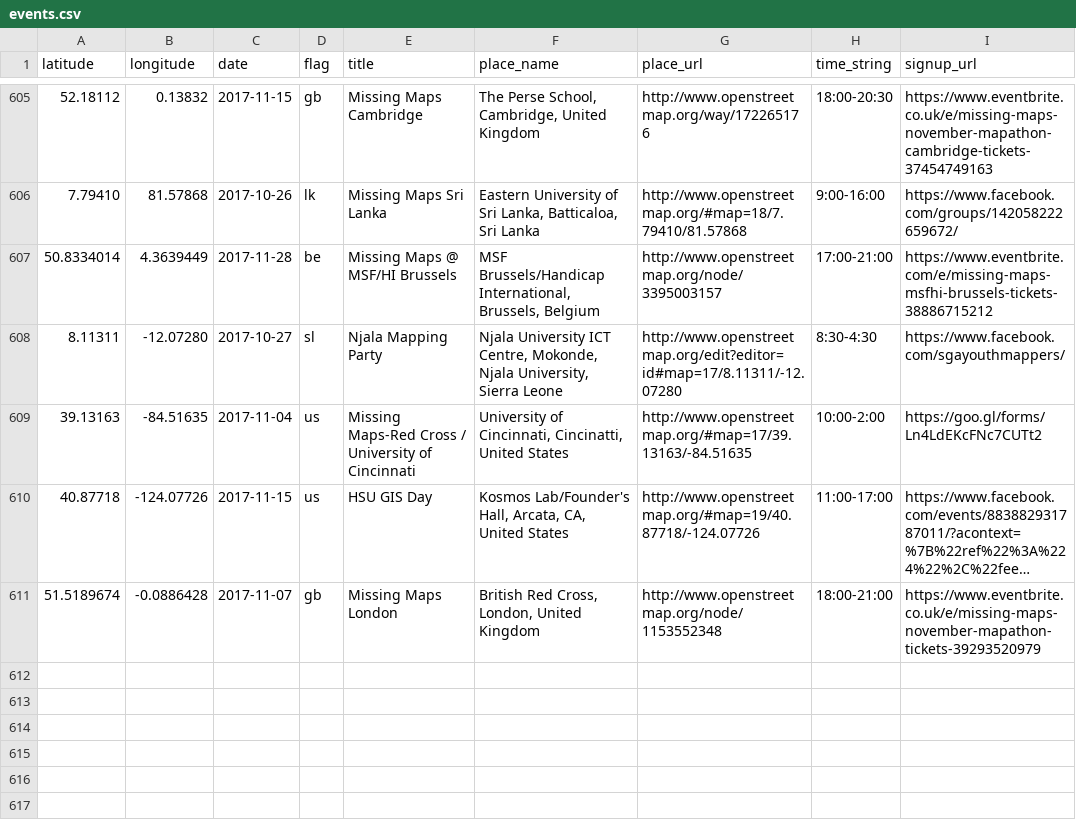
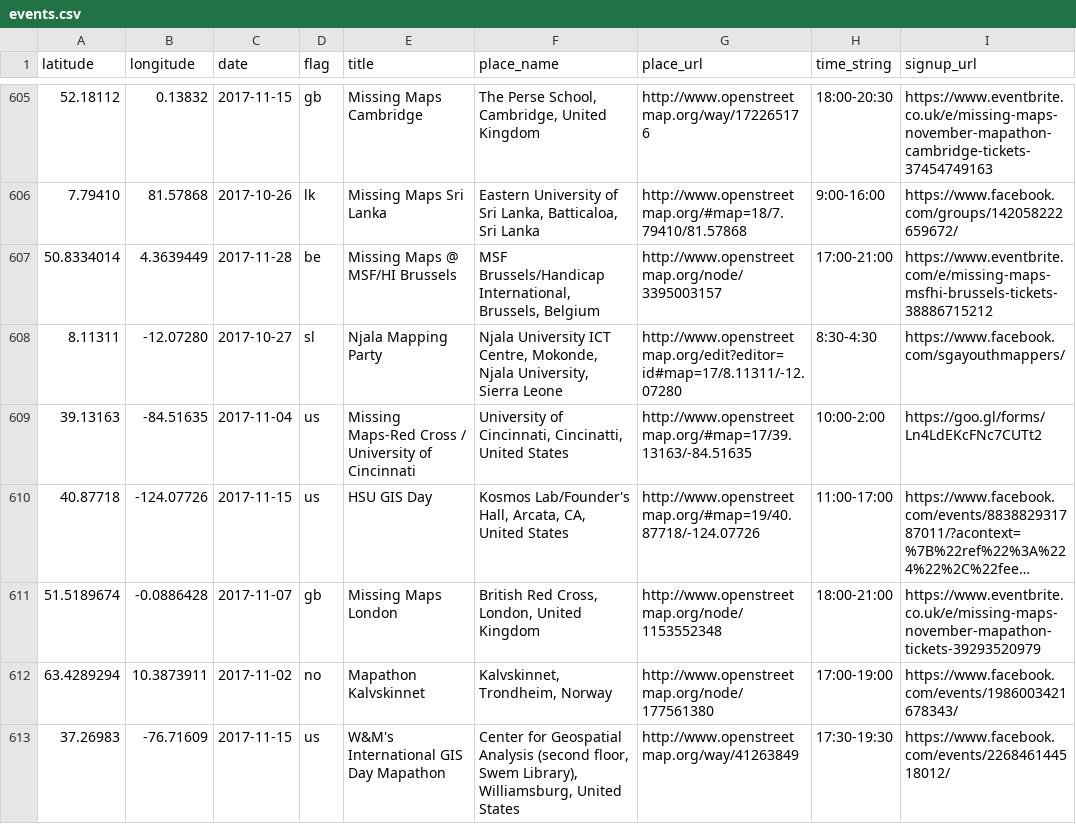
Before and after one commit to MissingMaps/events, a CSV file: events.csv, drawn as a sheet; only a part is shown, gaps mark what is left out; long unchanged cells end in …; the diff names each change by its address in the sheet, - before the commit and + after, or states it on an @@ line.

Commit message:
Update events.csv (#166)

```diff
--- a/events.csv
+++ b/events.csv
+row 612: 63.4289294 | 10.3873911 | 2017-11-02 | no | Mapathon Kalvskinnet | Kalvskinnet, Trondheim, Norway | http://www.openstreetmap.org/node/177561380 | 17:00-19:00 | https://www.facebook.com/events/1986003421678343/
+row 613: 37.26983 | -76.71609 | 2017-11-15 | us | W&M's International GIS Day Mapathon | Center for Geospatial Analysis (second floor, Swem Library), Williamsburg, United States | http://www.openstreetmap.org/way/41263849 | 17:30-19:30 | https://www.facebook.com/events/226846144518012/
```
